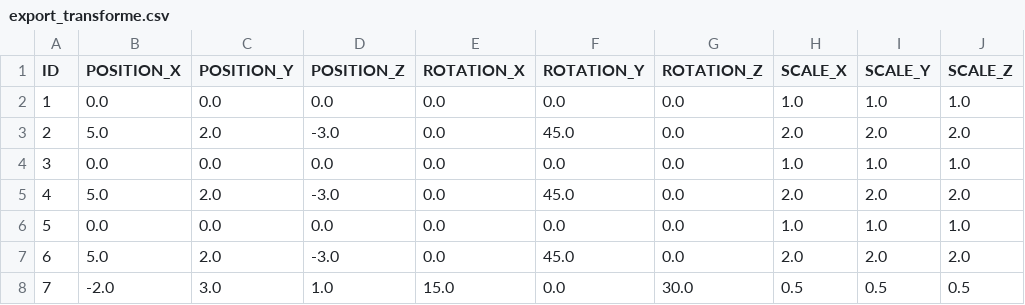
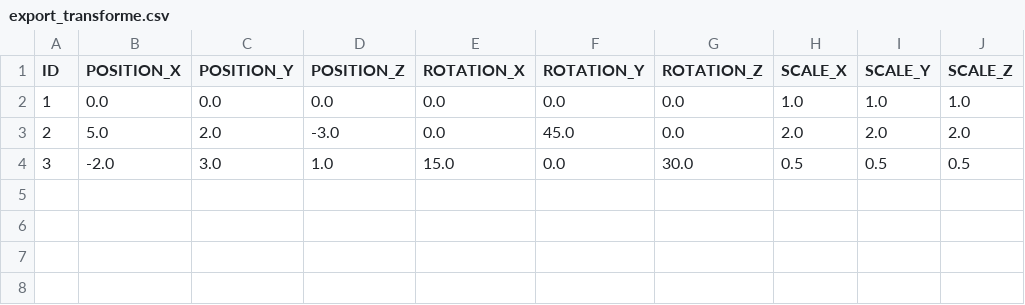
Before and after one commit to Akkuun/MondeDeBlocs, a CSV file: csv/export_transforme.csv, drawn as a sheet.

```diff
--- a/csv/export_transforme.csv
+++ b/csv/export_transforme.csv
@@ -3,6 +3,2 @@ ID,POSITION_X,POSITION_Y,POSITION_Z,ROTATION_X,ROTATION_Y,ROTATION_Z,SCALE_X,SCA
 2,5.0,2.0,-3.0,0.0,45.0,0.0,2.0,2.0,2.0
-3,0.0,0.0,0.0,0.0,0.0,0.0,1.0,1.0,1.0
-4,5.0,2.0,-3.0,0.0,45.0,0.0,2.0,2.0,2.0
-5,0.0,0.0,0.0,0.0,0.0,0.0,1.0,1.0,1.0
-6,5.0,2.0,-3.0,0.0,45.0,0.0,2.0,2.0,2.0
-7,-2.0,3.0,1.0,15.0,0.0,30.0,0.5,0.5,0.5
+3,-2.0,3.0,1.0,15.0,0.0,30.0,0.5,0.5,0.5
```
Also changed, not shown: csv/export_vue_complete.csv, 5 other files.
